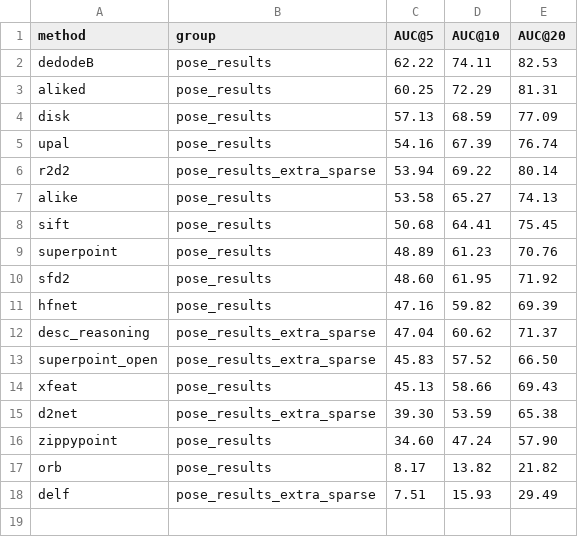
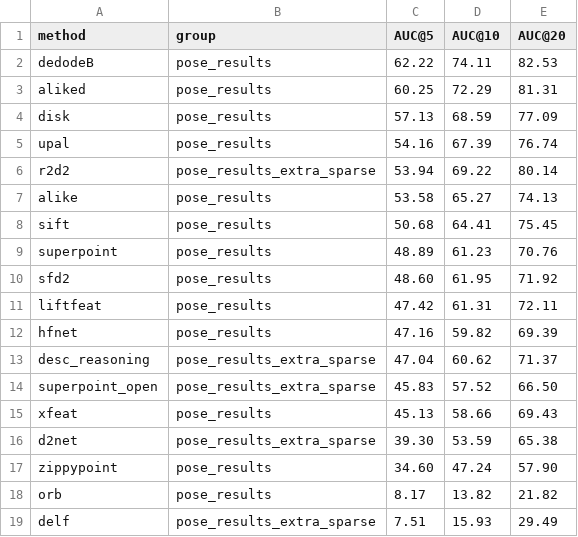
Before and after one commit to cauamp/hpatches-benchmark, a CSV file: python/pose_results/megadepth1500.csv, drawn as a sheet.

```diff
--- a/python/pose_results/megadepth1500.csv
+++ b/python/pose_results/megadepth1500.csv
@@ -10,2 +10,3 @@ superpoint,pose_results,48.89,61.23,70.76
 sfd2,pose_results,48.60,61.95,71.92
+liftfeat,pose_results,47.42,61.31,72.11
 hfnet,pose_results,47.16,59.82,69.39
```
Also changed, not shown: python/mha_results/output.csv, python/pose_results/scannet1500.csv.
